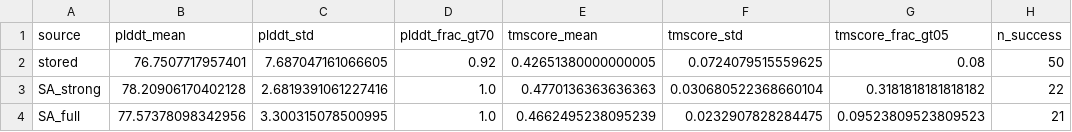
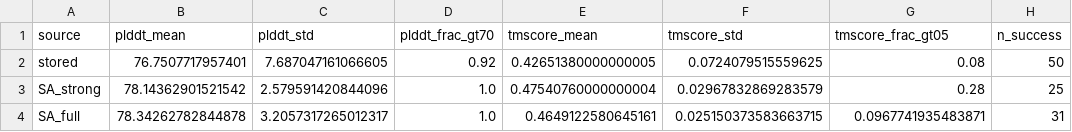
Before and after one commit to varnerlab/SA-Binding-Generation-Study, a CSV file: code/data/omega_conotoxin/structure_validation_summary.csv, drawn as a sheet.

```diff
--- a/code/data/omega_conotoxin/structure_validation_summary.csv
+++ b/code/data/omega_conotoxin/structure_validation_summary.csv
@@ -2,3 +2,3 @@ source,plddt_mean,plddt_std,plddt_frac_gt70,tmscore_mean,tmscore_std,tmscore_fra
 stored,76.7507717957401,7.687047161066605,0.92,0.42651380000000005,0.0724079515559625,0.08,50
-SA_strong,78.20906170402128,2.6819391061227416,1.0,0.4770136363636363,0.030680522368660104,0.3181818181818182,22
-SA_full,77.57378098342956,3.300315078500995,1.0,0.4662495238095239,0.0232907828284475,0.09523809523809523,21
+SA_strong,78.14362901521542,2.579591420844096,1.0,0.47540760000000004,0.02967832869283579,0.28,25
+SA_full,78.34262782844878,3.2057317265012317,1.0,0.4649122580645161,0.025150373583663715,0.0967741935483871,31
```
Also changed, not shown: code/data/omega_conotoxin/structure_validation_raw.csv, 15 other files.
